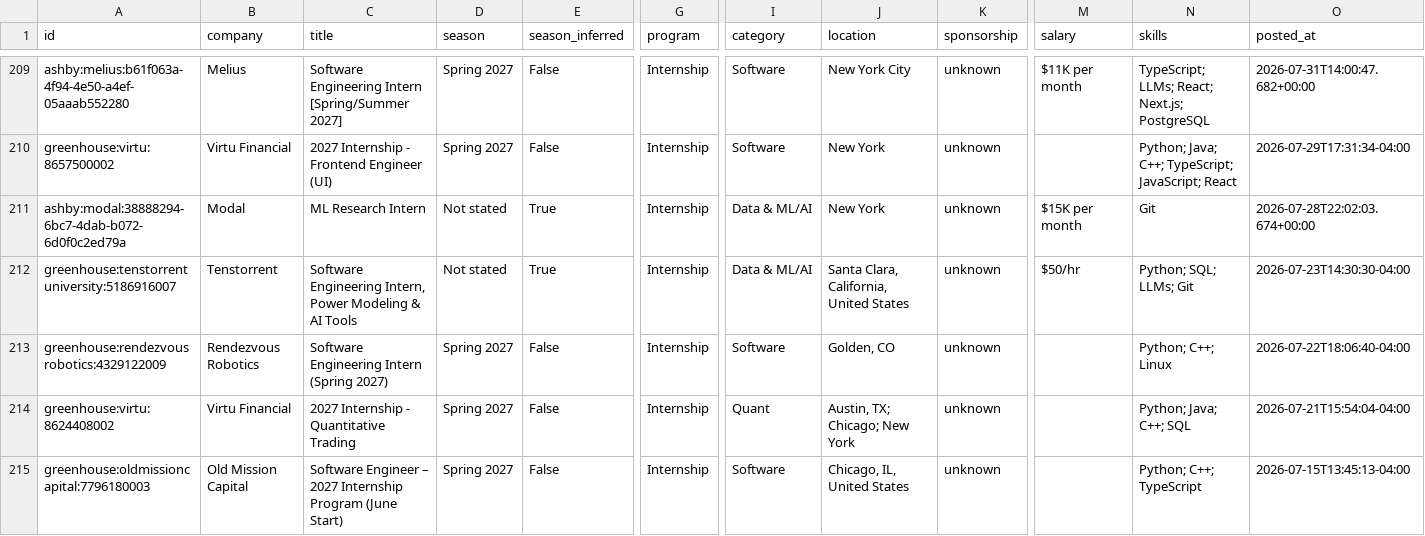
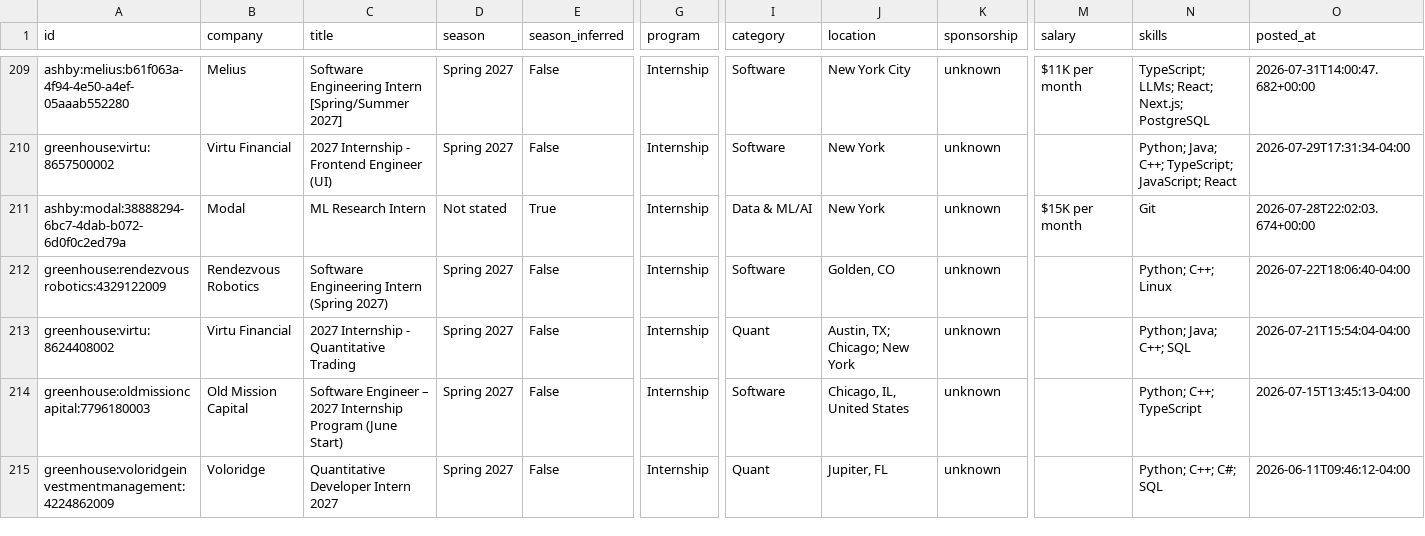
Before and after one commit to HarshaPrakash1/Automated-List-Of-Spring-2027-Tech-Internships, a CSV file: data/internships.csv, drawn as a sheet; only a part is shown, gaps mark what is left out; the shorter side is filled out with more unchanged rows; rows hold the shown columns only; the diff names each change by its address in the sheet, - before the commit and + after, or states it on an @@ line.

```diff
--- a/data/internships.csv
+++ b/data/internships.csv
-row 212: greenhouse:tenstorrentuniversity:5186916007 | Tenstorrent | Software Engineering Intern, Power Modeling & AI Tools | Not stated | True | Internship | Data & ML/AI | Santa Clara, California, United States | unknown | $50/hr | Python; SQL; LLMs; Git | 2026-07-23T14:30:30-04:00
```
Also changed, not shown: docs/internships.csv, 14 other files.
